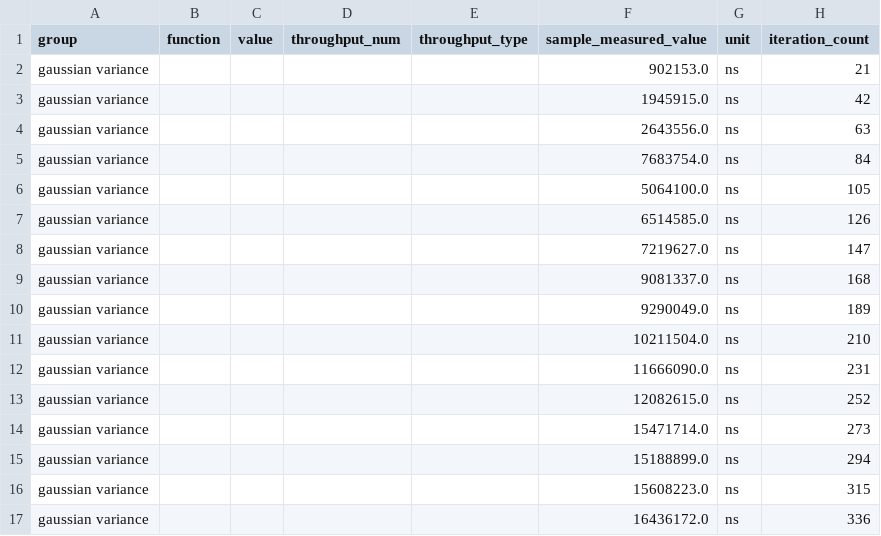
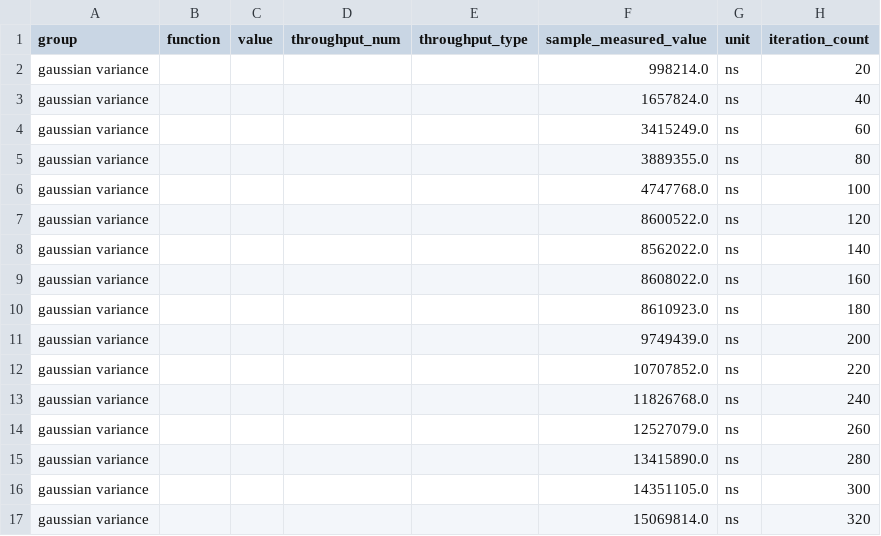
Before and after one commit to danielhstahl/cf_dist_utils_rust, a CSV file: gaussian variance/base/raw.csv, drawn as a sheet; only a part is shown; the diff covers the shown part only.

```diff
--- a/gaussian variance/base/raw.csv
+++ b/gaussian variance/base/raw.csv
@@ -1,17 +1,17 @@
 group,function,value,throughput_num,throughput_type,sample_measured_value,unit,iteration_count
-gaussian variance,,,,,902153.0,ns,21
-gaussian variance,,,,,1945915.0,ns,42
-gaussian variance,,,,,2643556.0,ns,63
-gaussian variance,,,,,7683754.0,ns,84
-gaussian variance,,,,,5064100.0,ns,105
-gaussian variance,,,,,6514585.0,ns,126
-gaussian variance,,,,,7219627.0,ns,147
-gaussian variance,,,,,9081337.0,ns,168
-gaussian variance,,,,,9290049.0,ns,189
-gaussian variance,,,,,10211504.0,ns,210
-gaussian variance,,,,,11666090.0,ns,231
-gaussian variance,,,,,12082615.0,ns,252
-gaussian variance,,,,,15471714.0,ns,273
-gaussian variance,,,,,15188899.0,ns,294
-gaussian variance,,,,,15608223.0,ns,315
-gaussian variance,,,,,16436172.0,ns,336
+gaussian variance,,,,,998214.0,ns,20
+gaussian variance,,,,,1657824.0,ns,40
+gaussian variance,,,,,3415249.0,ns,60
+gaussian variance,,,,,3889355.0,ns,80
+gaussian variance,,,,,4747768.0,ns,100
+gaussian variance,,,,,8600522.0,ns,120
+gaussian variance,,,,,8562022.0,ns,140
+gaussian variance,,,,,8608022.0,ns,160
+gaussian variance,,,,,8610923.0,ns,180
+gaussian variance,,,,,9749439.0,ns,200
+gaussian variance,,,,,10707852.0,ns,220
+gaussian variance,,,,,11826768.0,ns,240
+gaussian variance,,,,,12527079.0,ns,260
+gaussian variance,,,,,13415890.0,ns,280
+gaussian variance,,,,,14351105.0,ns,300
+gaussian variance,,,,,15069814.0,ns,320
```
Also changed, not shown: 168 edited cells elsewhere in this file, gaussian value at risk/base/raw.csv, gaussian value at risk/new/raw.csv, 35 other files.
